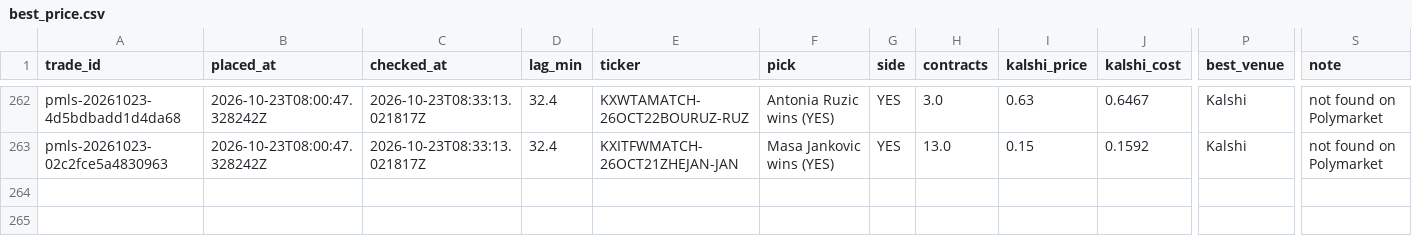
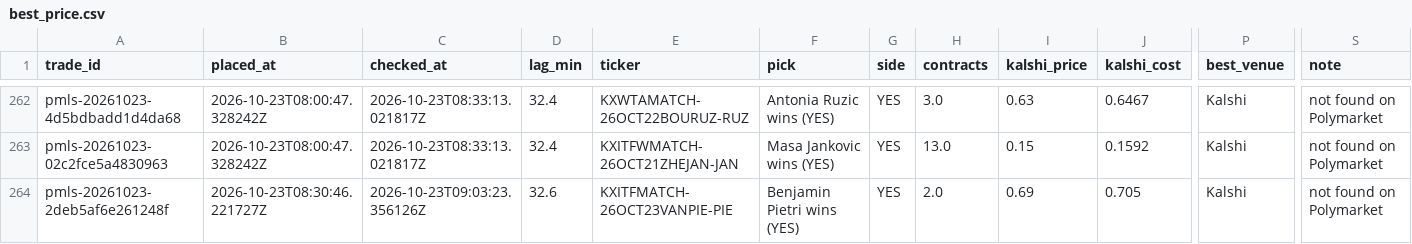
Before and after one commit to colebeasley10-glitch/pm-edge, a CSV file: research_lab/data/BEST_PRICE/best_price.csv, drawn as a sheet; only a part is shown, gaps mark what is left out; rows hold the shown columns only; the diff names each change by its address in the sheet, - before the commit and + after, or states it on an @@ line.

Commit message:
Research Lab round [skip ci]

```diff
--- a/research_lab/data/BEST_PRICE/best_price.csv
+++ b/research_lab/data/BEST_PRICE/best_price.csv
+row 264: pmls-20261023-2deb5af6e261248f | 2026-10-23T08:30:46.221727Z | 2026-10-23T09:03:23.356126Z | 32.6 | KXITFMATCH-26OCT23VANPIE-PIE | Benjamin Pietri wins (YES) | YES | 2.0 | 0.69 | 0.705 | Kalshi | not found on Polymarket
```
Also changed, not shown: research_lab/data/EV_FINDER_v1/positions.csv, research_lab/data/EV_FINDER_v2/positions.csv, 11 other files.
